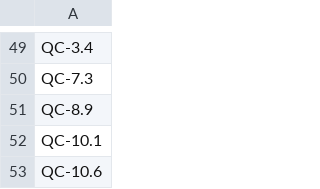
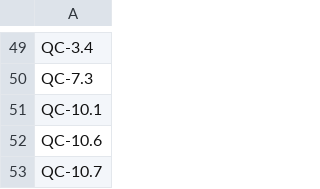
Before and after one commit to quakecstudio/editor, a TSV file: docs/spec/coverage-baseline.tsv, drawn as a sheet; only a part is shown, gaps mark what is left out; the shorter side is filled out with more unchanged rows.

Commit message:
Review L2 syntax readiness (P1-R2): not ready
The Readiness workflow on main (run 38998454580) measures the four L2 syntax
crates. Lines, branches and flakes pass the bar on every OS, but TEST-3 (spec
citations) fails for all four crates (qc-lexer 73.3%, qc-preproc 79.0%,
qc-syntax 60.4%, qc-project 64.5%) and TEST-2 fails for qc-preproc (9 surviving
mutants). The report records the evidence and the verdict is not ready.

Adds six adversarial lexer tests (TEST-9), all passing, one citing QC-8.9 (now
removed from the coverage baseline). Files P1-58 for the blocking defects and
makes P1-R2 and the P1 gate depend on it.

```diff
--- a/docs/spec/coverage-baseline.tsv
+++ b/docs/spec/coverage-baseline.tsv
@@ -50,3 +50,2 @@ QC-3.4
 QC-7.3
-QC-8.9
 QC-10.1
```
Also changed, not shown: 5 other files.
